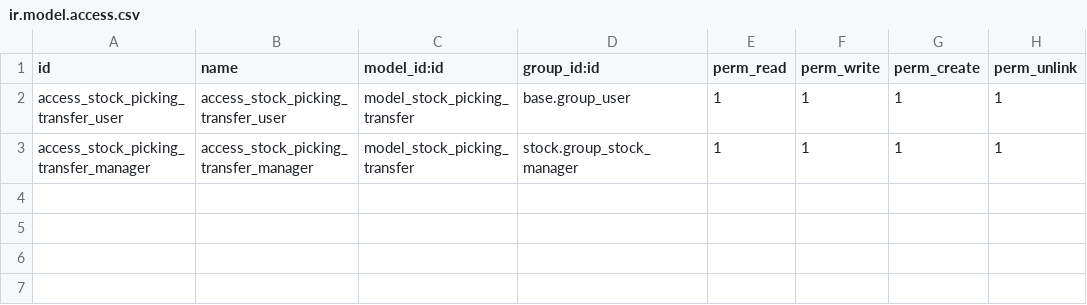
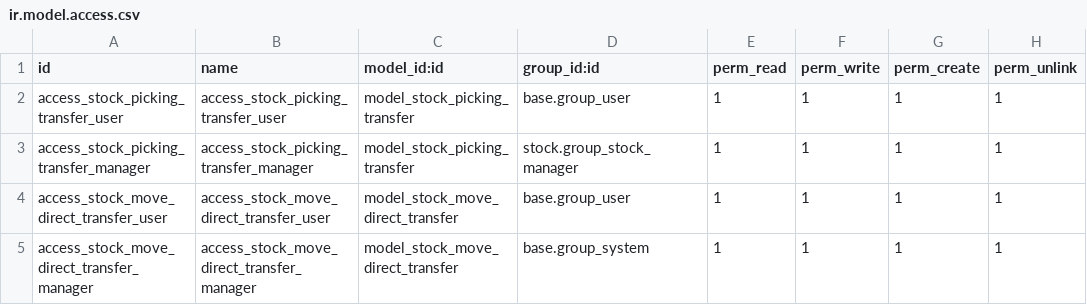
Before and after one commit to gonzalozelaya/multi_company_direct_transfer, a CSV file: security/ir.model.access.csv, drawn as a sheet.

```diff
--- a/security/ir.model.access.csv
+++ b/security/ir.model.access.csv
@@ -3 +3,3 @@ access_stock_picking_transfer_user,access_stock_picking_transfer_user,model_stoc
 access_stock_picking_transfer_manager,access_stock_picking_transfer_manager,model_stock_picking_transfer,stock.group_stock_manager,1,1,1,1
+access_stock_move_direct_transfer_user,access_stock_move_direct_transfer_user,model_stock_move_direct_transfer,base.group_user,1,1,1,1
+access_stock_move_direct_transfer_manager,access_stock_move_direct_transfer_manager,model_stock_move_direct_transfer,base.group_system,1,1,1,1
```
Also changed, not shown: 7 other files.
